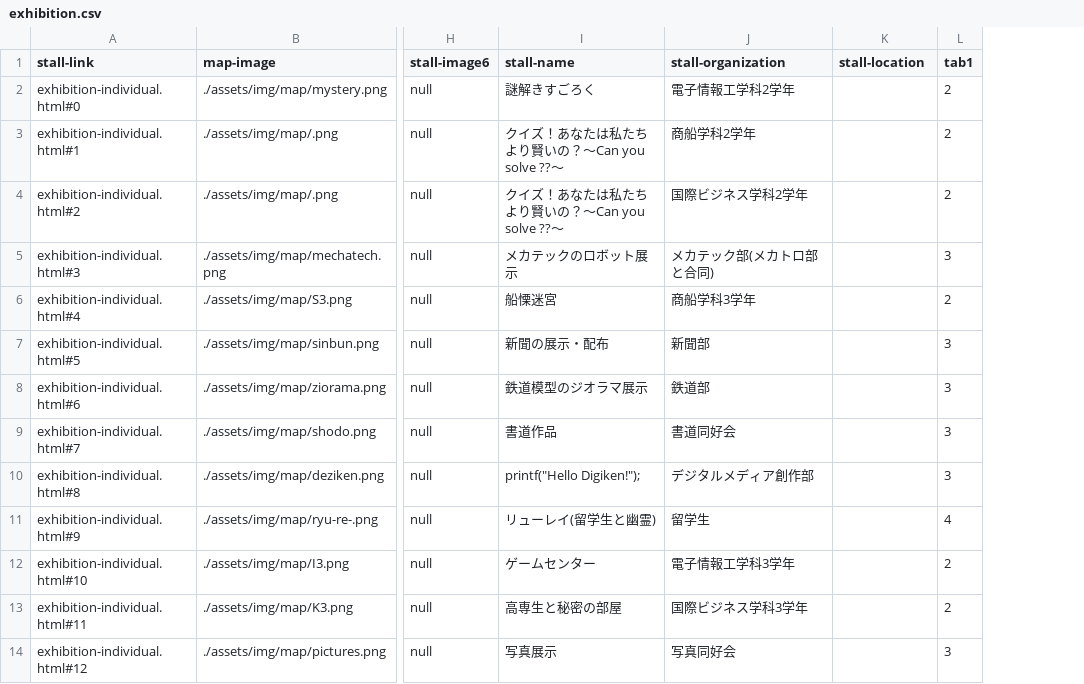
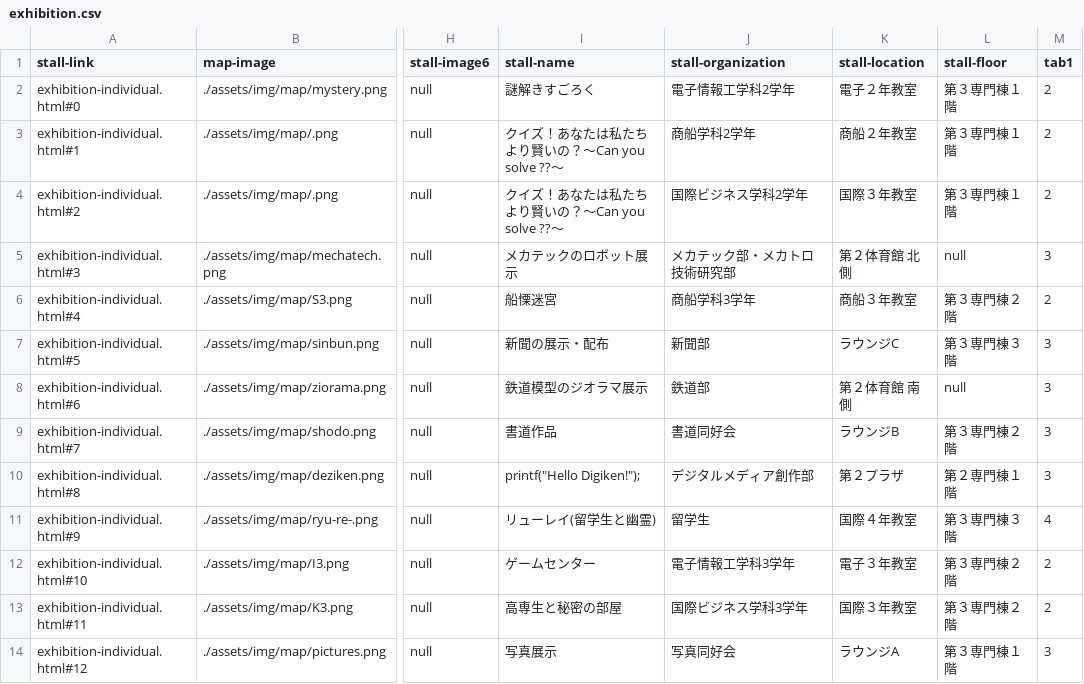
Before and after one commit to kyoutarou-com/hokutosai, a CSV file: src/assets/config/exhibition.csv, drawn as a sheet; only a part is shown, gaps mark what is left out; the diff covers the shown part only; the diff names each change by its address in the sheet, - before the commit and + after, or states it on an @@ line.

```diff
--- a/src/assets/config/exhibition.csv
+++ b/src/assets/config/exhibition.csv
+column L (stall-floor), rows 2-14: 第３専門棟１階 | 第３専門棟１階 | 第３専門棟１階 | null | 第３専門棟２階 | 第３専門棟３階 | null | 第３専門棟２階 | 第２専門棟１階 | 第３専門棟３階 | 第３専門棟２階 | 第３専門棟２階 | 第３専門棟１階
-K2 (stall-location): (empty)
+K2 (stall-location): 電子２年教室
-K3 (stall-location): (empty)
+K3 (stall-location): 商船２年教室
-K4 (stall-location): (empty)
+K4 (stall-location): 国際３年教室
-J5 (stall-organization): メカテック部(メカトロ部と合同)
+J5 (stall-organization): メカテック部・メカトロ技術研究部
-K5 (stall-location): (empty)
+K5 (stall-location): 第２体育館 北側
-K6 (stall-location): (empty)
+K6 (stall-location): 商船３年教室
-K7 (stall-location): (empty)
+K7 (stall-location): ラウンジC
-K8 (stall-location): (empty)
+K8 (stall-location): 第２体育館 南側
-K9 (stall-location): (empty)
+K9 (stall-location): ラウンジB
-K10 (stall-location): (empty)
+K10 (stall-location): 第２プラザ
-K11 (stall-location): (empty)
+K11 (stall-location): 国際４年教室
-K12 (stall-location): (empty)
+K12 (stall-location): 電子３年教室
-K13 (stall-location): (empty)
+K13 (stall-location): 国際３年教室
-K14 (stall-location): (empty)
+K14 (stall-location): ラウンジA
```
Also changed, not shown: 3 added rows and 17 edited cells elsewhere in this file, 2 other files.
